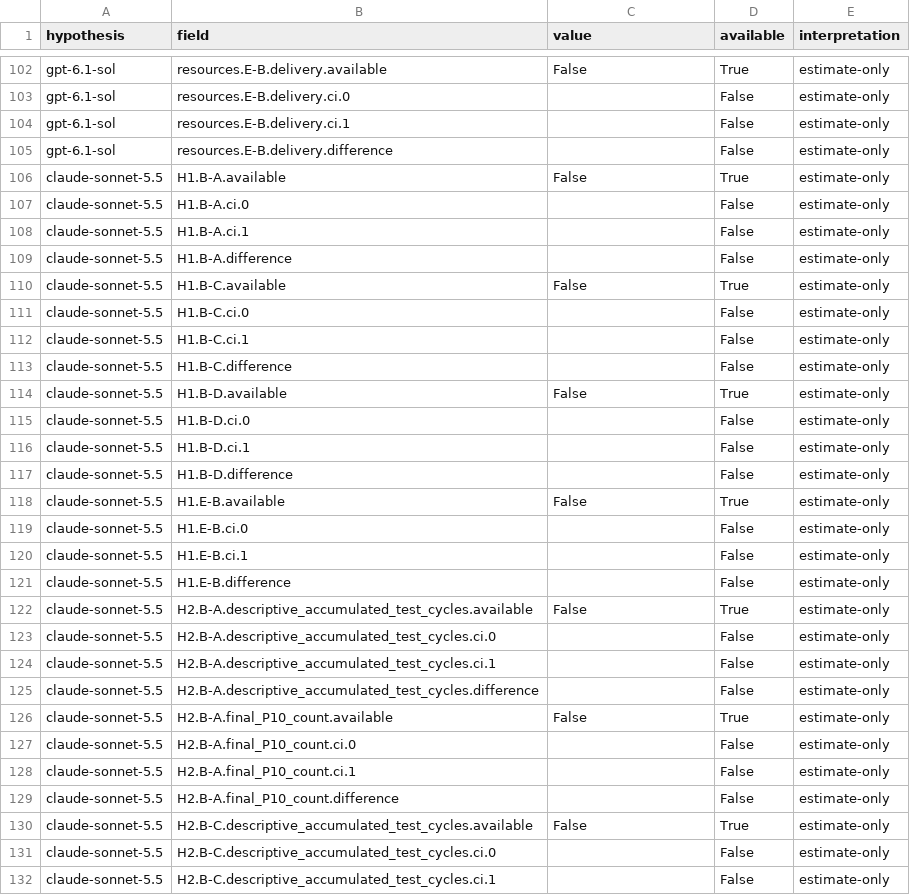
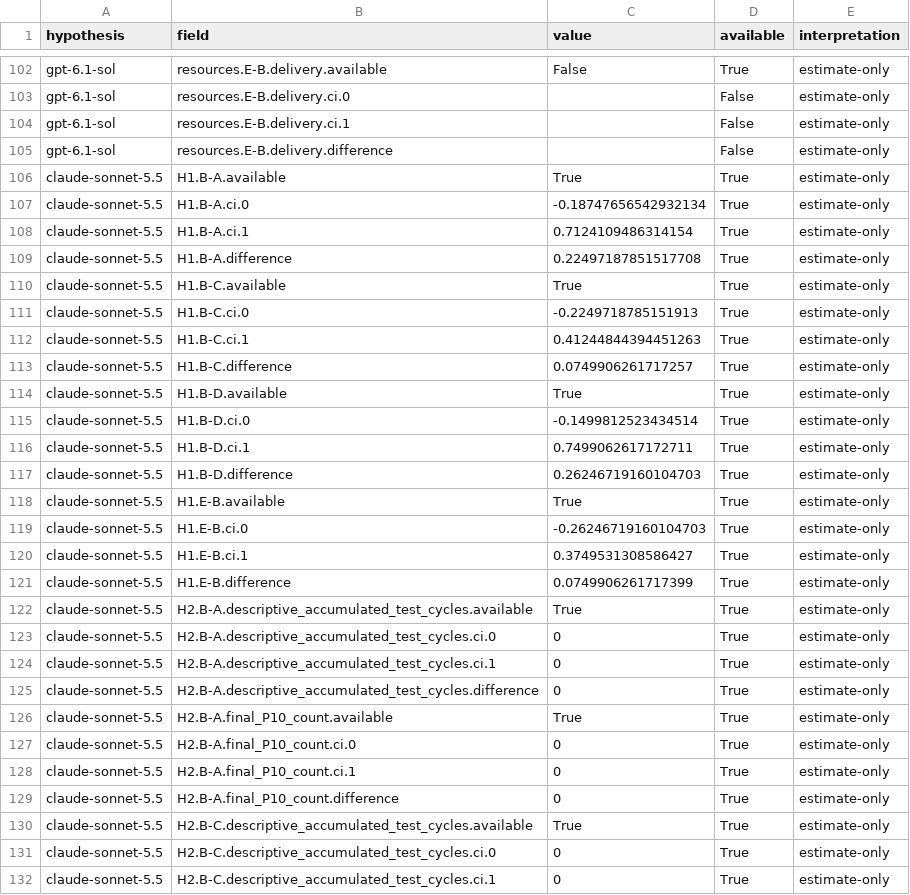
Before and after one commit to jmservera/ama-thought-mve, a CSV file: results/pilot-estimation/hypotheses.csv, drawn as a sheet; only a part is shown, gaps mark what is left out; the diff covers the shown part only.

```diff
--- a/results/pilot-estimation/hypotheses.csv
+++ b/results/pilot-estimation/hypotheses.csv
@@ -105,28 +105,28 @@ gpt-6.1-sol,resources.E-B.delivery.ci.1,,False,estimate-only
 gpt-6.1-sol,resources.E-B.delivery.difference,,False,estimate-only
-claude-sonnet-5.5,H1.B-A.available,False,True,estimate-only
-claude-sonnet-5.5,H1.B-A.ci.0,,False,estimate-only
-claude-sonnet-5.5,H1.B-A.ci.1,,False,estimate-only
-claude-sonnet-5.5,H1.B-A.difference,,False,estimate-only
-claude-sonnet-5.5,H1.B-C.available,False,True,estimate-only
-claude-sonnet-5.5,H1.B-C.ci.0,,False,estimate-only
-claude-sonnet-5.5,H1.B-C.ci.1,,False,estimate-only
-claude-sonnet-5.5,H1.B-C.difference,,False,estimate-only
-claude-sonnet-5.5,H1.B-D.available,False,True,estimate-only
-claude-sonnet-5.5,H1.B-D.ci.0,,False,estimate-only
-claude-sonnet-5.5,H1.B-D.ci.1,,False,estimate-only
-claude-sonnet-5.5,H1.B-D.difference,,False,estimate-only
-claude-sonnet-5.5,H1.E-B.available,False,True,estimate-only
-claude-sonnet-5.5,H1.E-B.ci.0,,False,estimate-only
-claude-sonnet-5.5,H1.E-B.ci.1,,False,estimate-only
-claude-sonnet-5.5,H1.E-B.difference,,False,estimate-only
-claude-sonnet-5.5,H2.B-A.descriptive_accumulated_test_cycles.available,False,True,estimate-only
-claude-sonnet-5.5,H2.B-A.descriptive_accumulated_test_cycles.ci.0,,False,estimate-only
-claude-sonnet-5.5,H2.B-A.descriptive_accumulated_test_cycles.ci.1,,False,estimate-only
-claude-sonnet-5.5,H2.B-A.descriptive_accumulated_test_cycles.difference,,False,estimate-only
-claude-sonnet-5.5,H2.B-A.final_P10_count.available,False,True,estimate-only
-claude-sonnet-5.5,H2.B-A.final_P10_count.ci.0,,False,estimate-only
-claude-sonnet-5.5,H2.B-A.final_P10_count.ci.1,,False,estimate-only
-claude-sonnet-5.5,H2.B-A.final_P10_count.difference,,False,estimate-only
-claude-sonnet-5.5,H2.B-C.descriptive_accumulated_test_cycles.available,False,True,estimate-only
-claude-sonnet-5.5,H2.B-C.descriptive_accumulated_test_cycles.ci.0,,False,estimate-only
-claude-sonnet-5.5,H2.B-C.descriptive_accumulated_test_cycles.ci.1,,False,estimate-only
+claude-sonnet-5.5,H1.B-A.available,True,True,estimate-only
+claude-sonnet-5.5,H1.B-A.ci.0,-0.18747656542932134,True,estimate-only
+claude-sonnet-5.5,H1.B-A.ci.1,0.7124109486314154,True,estimate-only
+claude-sonnet-5.5,H1.B-A.difference,0.22497187851517708,True,estimate-only
+claude-sonnet-5.5,H1.B-C.available,True,True,estimate-only
+claude-sonnet-5.5,H1.B-C.ci.0,-0.2249718785151913,True,estimate-only
+claude-sonnet-5.5,H1.B-C.ci.1,0.41244844394451263,True,estimate-only
+claude-sonnet-5.5,H1.B-C.difference,0.0749906261717257,True,estimate-only
+claude-sonnet-5.5,H1.B-D.available,True,True,estimate-only
+claude-sonnet-5.5,H1.B-D.ci.0,-0.1499812523434514,True,estimate-only
+claude-sonnet-5.5,H1.B-D.ci.1,0.7499062617172711,True,estimate-only
+claude-sonnet-5.5,H1.B-D.difference,0.26246719160104703,True,estimate-only
+claude-sonnet-5.5,H1.E-B.available,True,True,estimate-only
+claude-sonnet-5.5,H1.E-B.ci.0,-0.26246719160104703,True,estimate-only
+claude-sonnet-5.5,H1.E-B.ci.1,0.3749531308586427,True,estimate-only
+claude-sonnet-5.5,H1.E-B.difference,0.0749906261717399,True,estimate-only
+claude-sonnet-5.5,H2.B-A.descriptive_accumulated_test_cycles.available,True,True,estimate-only
+claude-sonnet-5.5,H2.B-A.descriptive_accumulated_test_cycles.ci.0,0,True,estimate-only
+claude-sonnet-5.5,H2.B-A.descriptive_accumulated_test_cycles.ci.1,0,True,estimate-only
+claude-sonnet-5.5,H2.B-A.descriptive_accumulated_test_cycles.difference,0,True,estimate-only
+claude-sonnet-5.5,H2.B-A.final_P10_count.available,True,True,estimate-only
+claude-sonnet-5.5,H2.B-A.final_P10_count.ci.0,0,True,estimate-only
+claude-sonnet-5.5,H2.B-A.final_P10_count.ci.1,0,True,estimate-only
+claude-sonnet-5.5,H2.B-A.final_P10_count.difference,0,True,estimate-only
+claude-sonnet-5.5,H2.B-C.descriptive_accumulated_test_cycles.available,True,True,estimate-only
+claude-sonnet-5.5,H2.B-C.descriptive_accumulated_test_cycles.ci.0,0,True,estimate-only
+claude-sonnet-5.5,H2.B-C.descriptive_accumulated_test_cycles.ci.1,0,True,estimate-only
```
Also changed, not shown: 114 edited cells elsewhere in this file, results/pilot-estimation/intervals.csv, results/pilot-estimation/runs.csv, 11 other files.
